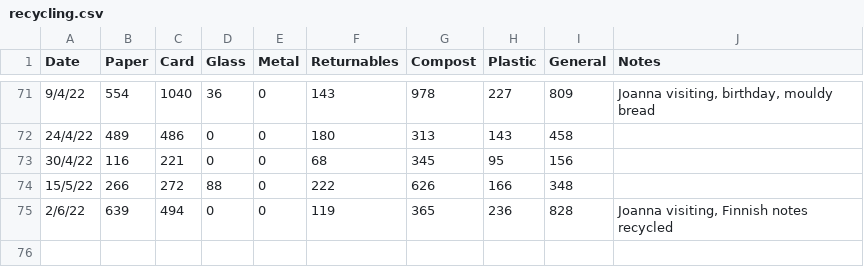
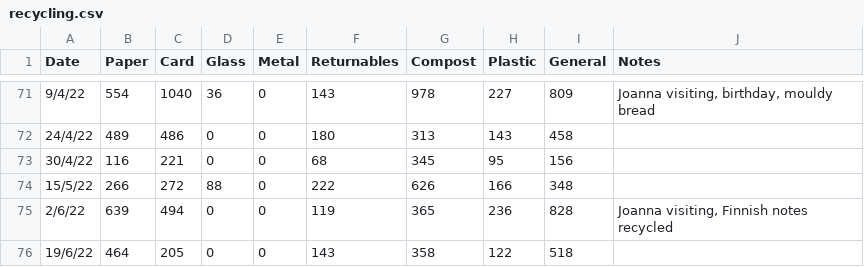
Before and after one commit to llewelld/waste-graphs, a CSV file: recycling.csv, drawn as a sheet; only a part is shown, gaps mark what is left out.

Commit message:
Add waste data readings

```diff
--- a/recycling.csv
+++ b/recycling.csv
@@ -75 +75,2 @@ Date,Paper,Card,Glass,Metal,Returnables,Compost,Plastic,General,Notes
 2/6/22,639,494,0,0,119,365,236,828,"Joanna visiting, Finnish notes recycled"
+19/6/22,464,205,0,0,143,358,122,518,""
```
